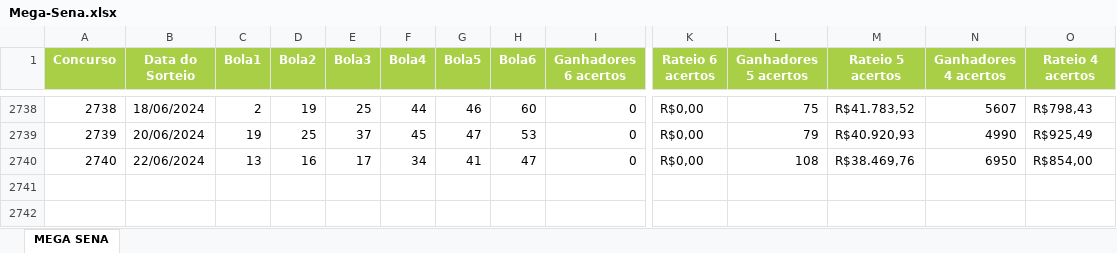
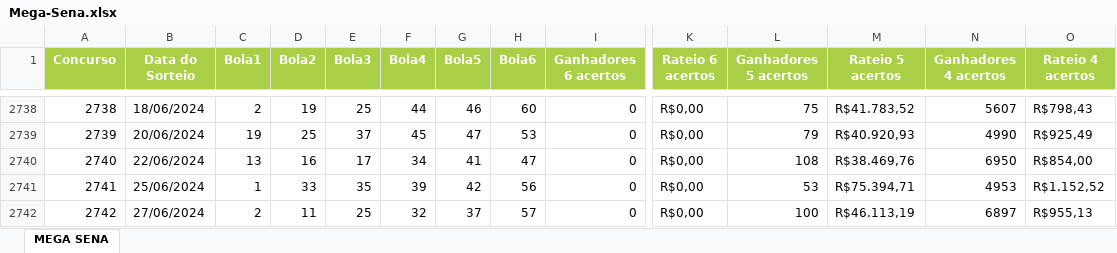
Before and after one commit to kettelut/SenaPro, an Excel workbook: SenaPro.Infra/Files/Mega-Sena.xlsx, sheet MEGA SENA, drawn as a sheet; only a part is shown, gaps mark what is left out; values as stored, in another font and other column widths than the file's, no borders; rows hold the shown columns only; the diff names each change by its address in the sheet, - before the commit and + after, or states it on an @@ line.

```diff
--- a/SenaPro.Infra/Files/Mega-Sena.xlsx (sheet MEGA SENA)
+++ b/SenaPro.Infra/Files/Mega-Sena.xlsx (sheet MEGA SENA)
+row 2741: 2741 | 25/06/2024 | 1 | 33 | 35 | 39 | 42 | 56 | 0 | R$0,00 | 53 | R$75.394,71 | 4953 | R$1.152,52
+row 2742: 2742 | 27/06/2024 | 2 | 11 | 25 | 32 | 37 | 57 | 0 | R$0,00 | 100 | R$46.113,19 | 6897 | R$955,13
```
Also changed, not shown: 5 other files.
